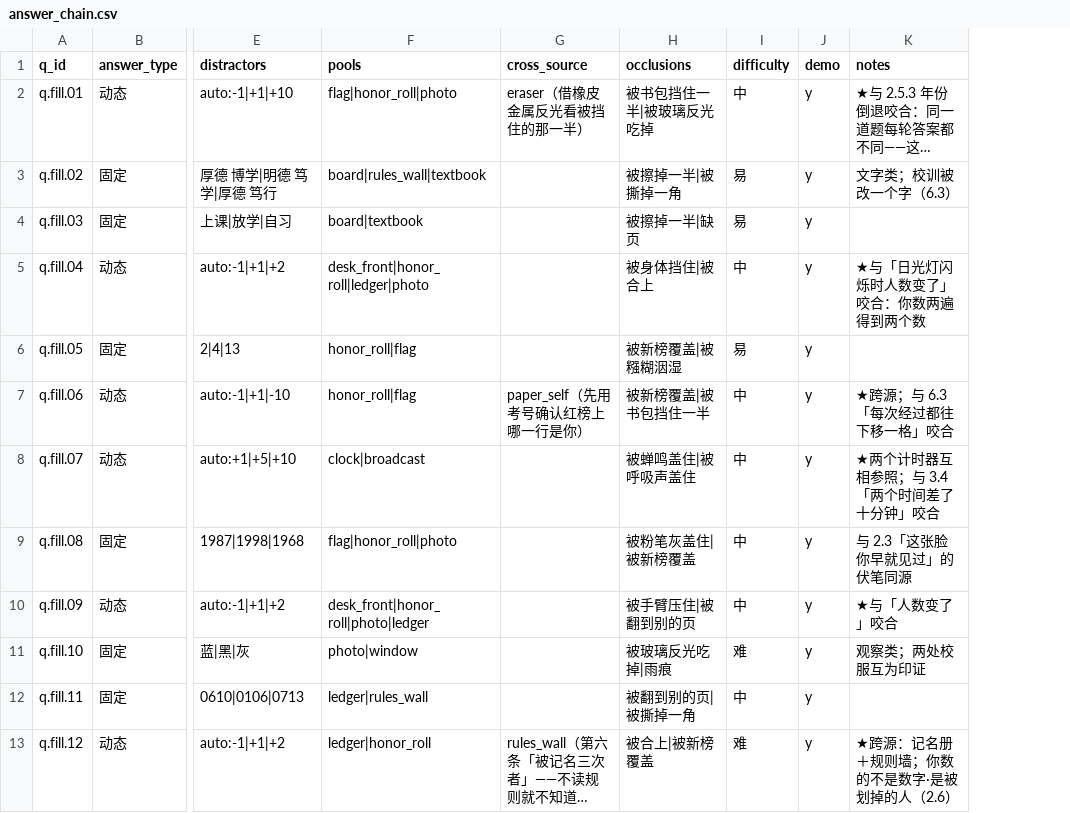
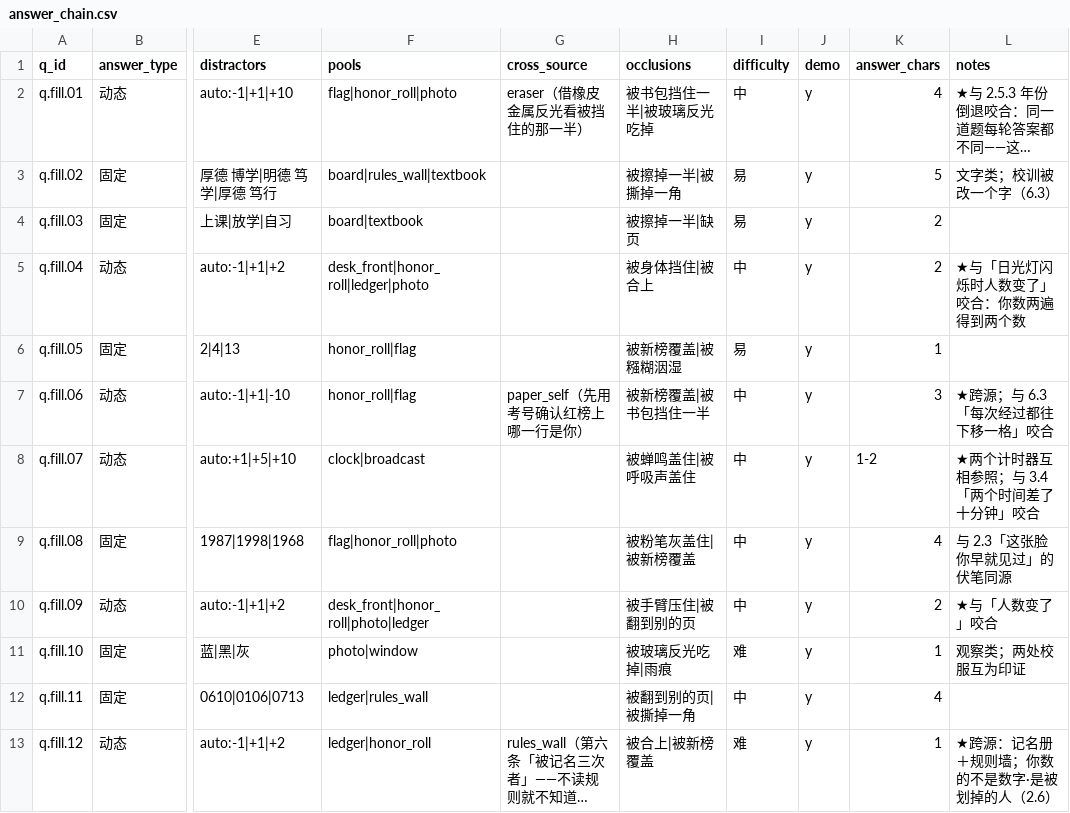
Before and after one commit to waterbird-i/A-Plus, a CSV file: Assets/Data/answer_chain.csv, drawn as a sheet; only a part is shown, gaps mark what is left out; long unchanged cells end in …; the diff names each change by its address in the sheet, - before the commit and + after, or states it on an @@ line.

Commit message:
数据：#34 答案链补 answer_chars 列，接上遮挡规格的可读性下限

```diff
--- a/Assets/Data/answer_chain.csv
+++ b/Assets/Data/answer_chain.csv
+column K (answer_chars), rows 2-13: 4 | 5 | 2 | 2 | 1 | 3 | 1-2 | 4 | 2 | 1 | 4 | 1
```
Also changed, not shown: 6 other files.
